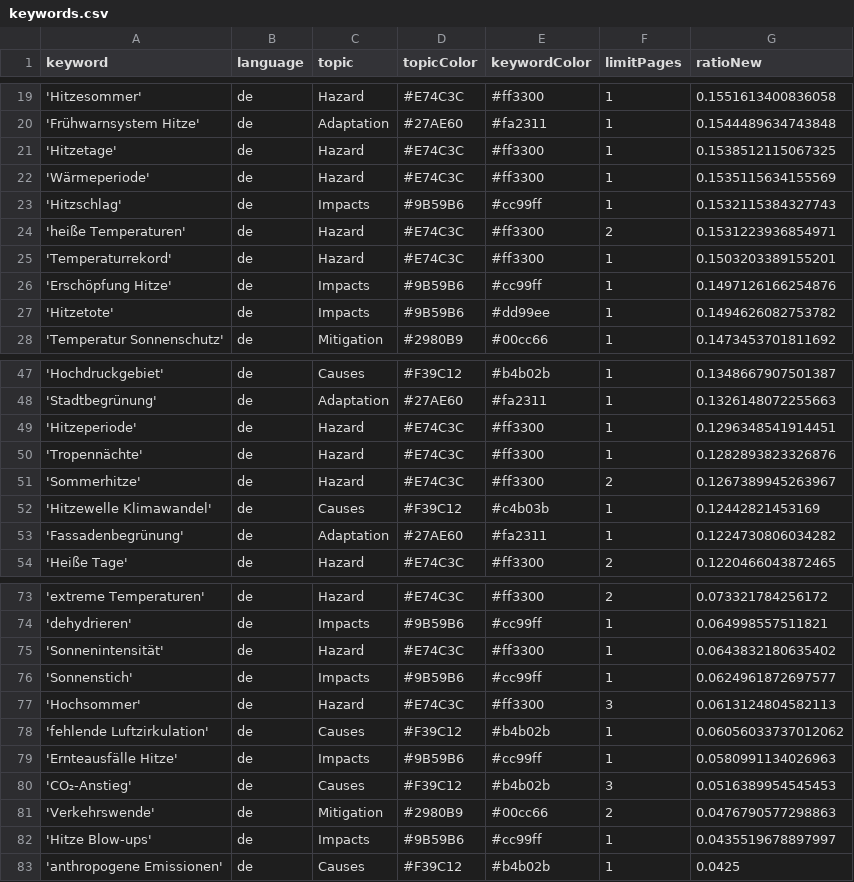
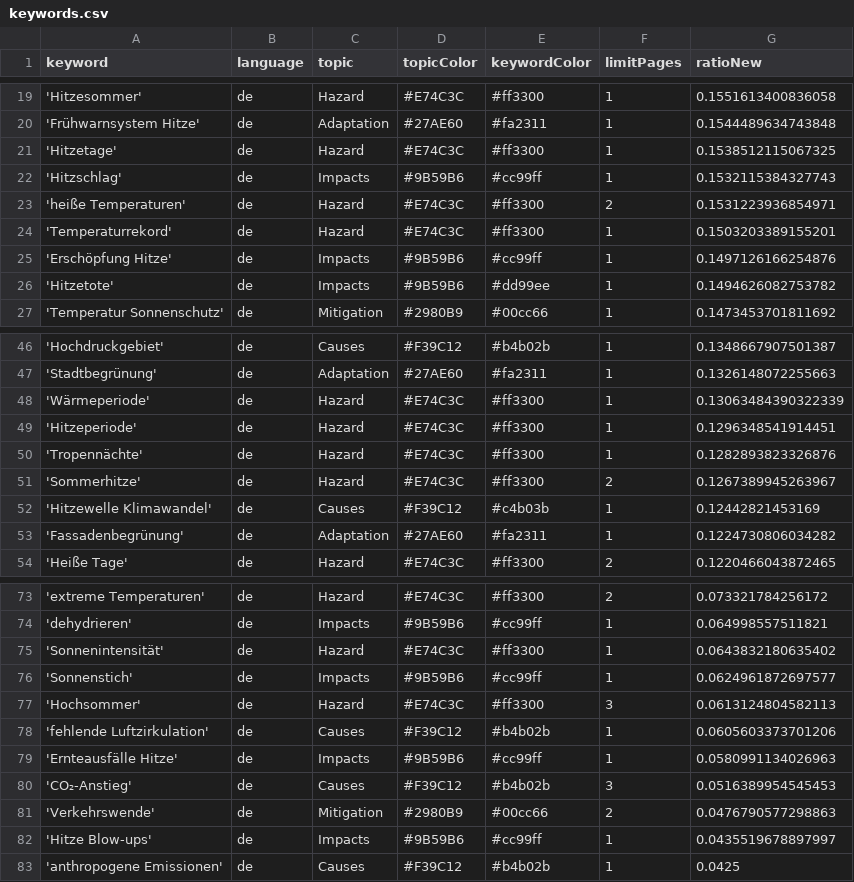
Before and after one commit to hannak555-news/heatIsComing, a CSV file: keywords.csv, drawn as a sheet; only a part is shown, gaps mark what is left out.

Commit message:
Commit from GitHub Actions (harvest:0.0)

```diff
--- a/keywords.csv
+++ b/keywords.csv
@@ -21,3 +21,2 @@ keyword,language,topic,topicColor,keywordColor,limitPages,ratioNew
 'Hitzetage',de,Hazard,#E74C3C,#ff3300,1,0.1538512115067325
-'Wärmeperiode',de,Hazard,#E74C3C,#ff3300,1,0.1535115634155569
 'Hitzschlag',de,Impacts,#9B59B6,#cc99ff,1,0.1532115384327743
@@ -48,2 +47,3 @@ keyword,language,topic,topicColor,keywordColor,limitPages,ratioNew
 'Stadtbegrünung',de,Adaptation,#27AE60,#fa2311,1,0.1326148072255663
+'Wärmeperiode',de,Hazard,#E74C3C,#ff3300,1,0.13063484390322339
 'Hitzeperiode',de,Hazard,#E74C3C,#ff3300,1,0.1296348541914451
@@ -77,3 +77,3 @@ keyword,language,topic,topicColor,keywordColor,limitPages,ratioNew
 'Hochsommer',de,Hazard,#E74C3C,#ff3300,3,0.0613124804582113
-'fehlende Luftzirkulation',de,Causes,#F39C12,#b4b02b,1,0.06056033737012062
+'fehlende Luftzirkulation',de,Causes,#F39C12,#b4b02b,1,0.0605603373701206
 'Ernteausfälle Hitze',de,Impacts,#9B59B6,#cc99ff,1,0.0580991134026963
```
